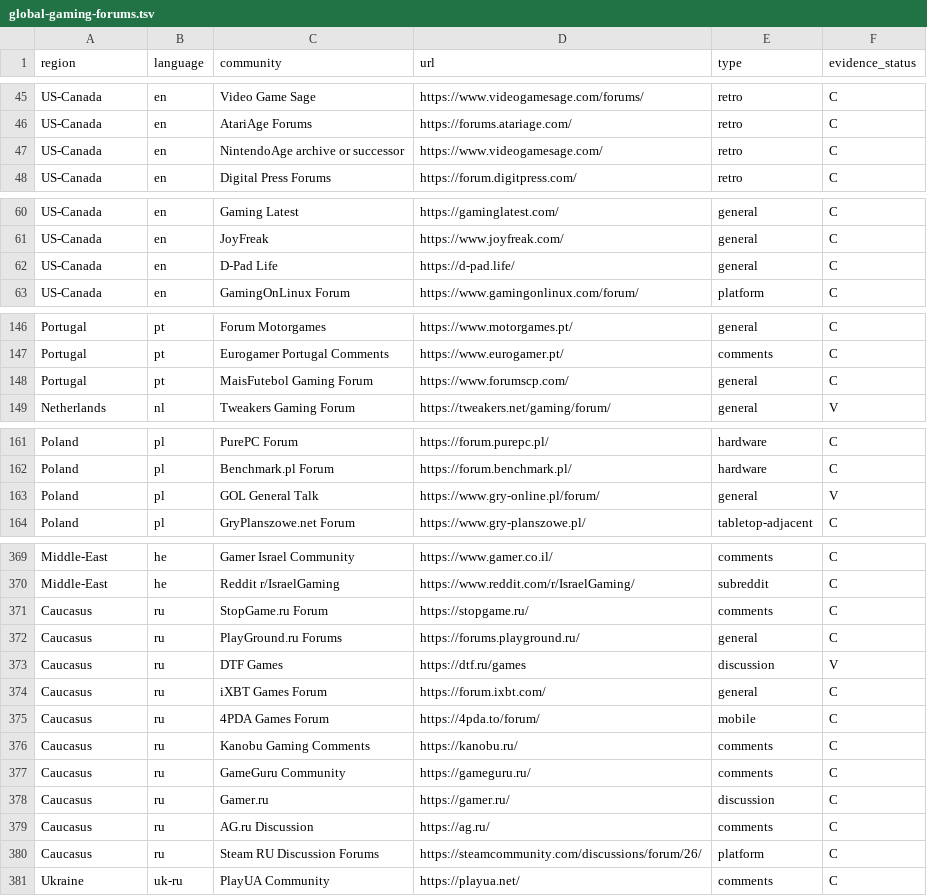
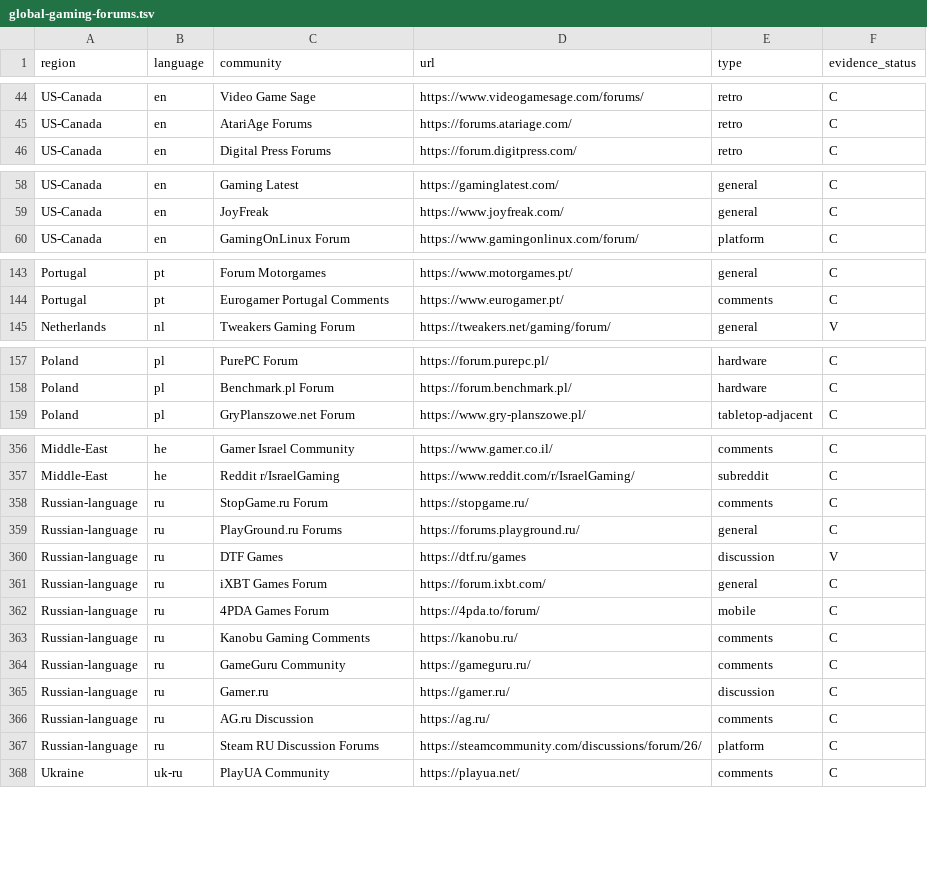
Before and after one commit to gamesbyian/GRA-EDISNI, a TSV file: data/reference/global-gaming-forums.tsv, drawn as a sheet; only a part is shown, gaps mark what is left out; the diff covers the shown part only.

```diff
--- a/data/reference/global-gaming-forums.tsv
+++ b/data/reference/global-gaming-forums.tsv
@@ -46,3 +45,2 @@ US-Canada	en	Video Game Sage	https://www.videogamesage.com/forums/	retro	C
 US-Canada	en	AtariAge Forums	https://forums.atariage.com/	retro	C
-US-Canada	en	NintendoAge archive or successor	https://www.videogamesage.com/	retro	C
 US-Canada	en	Digital Press Forums	https://forum.digitpress.com/	retro	C
@@ -61,3 +59,2 @@ US-Canada	en	Gaming Latest	https://gaminglatest.com/	general	C
 US-Canada	en	JoyFreak	https://www.joyfreak.com/	general	C
-US-Canada	en	D-Pad Life	https://d-pad.life/	general	C
 US-Canada	en	GamingOnLinux Forum	https://www.gamingonlinux.com/forum/	platform	C
@@ -147,3 +144,2 @@ Portugal	pt	Forum Motorgames	https://www.motorgames.pt/	general	C
 Portugal	pt	Eurogamer Portugal Comments	https://www.eurogamer.pt/	comments	C
-Portugal	pt	MaisFutebol Gaming Forum	https://www.forumscp.com/	general	C
 Netherlands	nl	Tweakers Gaming Forum	https://tweakers.net/gaming/forum/	general	V
@@ -162,3 +158,2 @@ Poland	pl	PurePC Forum	https://forum.purepc.pl/	hardware	C
 Poland	pl	Benchmark.pl Forum	https://forum.benchmark.pl/	hardware	C
-Poland	pl	GOL General Talk	https://www.gry-online.pl/forum/	general	V
 Poland	pl	GryPlanszowe.net Forum	https://www.gry-planszowe.pl/	tabletop-adjacent	C
@@ -370,12 +357,12 @@ Middle-East	he	Gamer Israel Community	https://www.gamer.co.il/	comments	C
 Middle-East	he	Reddit r/IsraelGaming	https://www.reddit.com/r/IsraelGaming/	subreddit	C
-Caucasus	ru	StopGame.ru Forum	https://stopgame.ru/	comments	C
-Caucasus	ru	PlayGround.ru Forums	https://forums.playground.ru/	general	C
-Caucasus	ru	DTF Games	https://dtf.ru/games	discussion	V
-Caucasus	ru	iXBT Games Forum	https://forum.ixbt.com/	general	C
-Caucasus	ru	4PDA Games Forum	https://4pda.to/forum/	mobile	C
-Caucasus	ru	Kanobu Gaming Comments	https://kanobu.ru/	comments	C
-Caucasus	ru	GameGuru Community	https://gameguru.ru/	comments	C
-Caucasus	ru	Gamer.ru	https://gamer.ru/	discussion	C
-Caucasus	ru	AG.ru Discussion	https://ag.ru/	comments	C
-Caucasus	ru	Steam RU Discussion Forums	https://steamcommunity.com/discussions/forum/26/	platform	C
+Russian-language	ru	StopGame.ru Forum	https://stopgame.ru/	comments	C
+Russian-language	ru	PlayGround.ru Forums	https://forums.playground.ru/	general	C
+Russian-language	ru	DTF Games	https://dtf.ru/games	discussion	V
+Russian-language	ru	iXBT Games Forum	https://forum.ixbt.com/	general	C
+Russian-language	ru	4PDA Games Forum	https://4pda.to/forum/	mobile	C
+Russian-language	ru	Kanobu Gaming Comments	https://kanobu.ru/	comments	C
+Russian-language	ru	GameGuru Community	https://gameguru.ru/	comments	C
+Russian-language	ru	Gamer.ru	https://gamer.ru/	discussion	C
+Russian-language	ru	AG.ru Discussion	https://ag.ru/	comments	C
+Russian-language	ru	Steam RU Discussion Forums	https://steamcommunity.com/discussions/forum/26/	platform	C
 Ukraine	uk-ru	PlayUA Community	https://playua.net/	comments	C
```
Also changed, not shown: 5 added rows, 20 removed rows and 5 edited cells elsewhere in this file.
